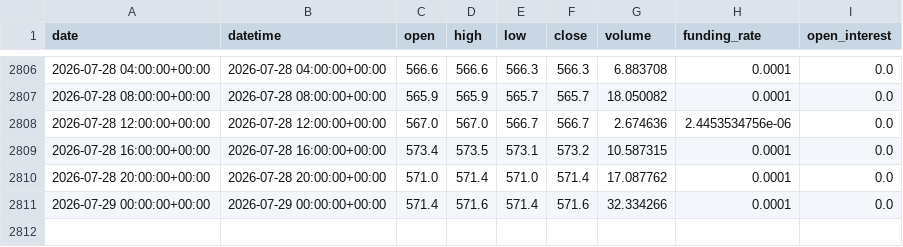
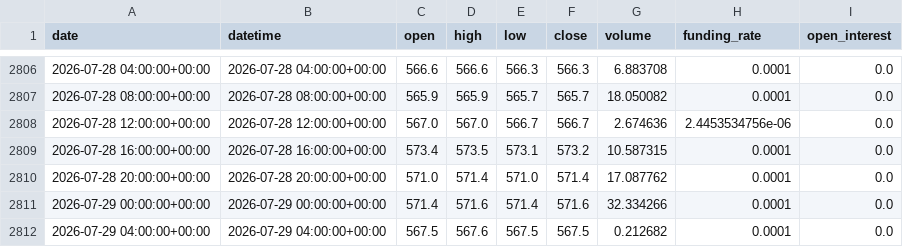
Before and after one commit to yuqiaowu/ai-crypto-agent, a CSV file: csv_data/BNB_4h.csv, drawn as a sheet; only a part is shown, gaps mark what is left out; the diff names each change by its address in the sheet, - before the commit and + after, or states it on an @@ line.

```diff
--- a/csv_data/BNB_4h.csv
+++ b/csv_data/BNB_4h.csv
+row 2812: 2026-07-29 04:00:00+00:00 | 2026-07-29 04:00:00+00:00 | 567.5 | 567.6 | 567.5 | 567.5 | 0.212682 | 0.0001 | 0.0
```
Also changed, not shown: csv_data/BTC_4h.csv, csv_data/DOGE_4h.csv, 21 other files.
